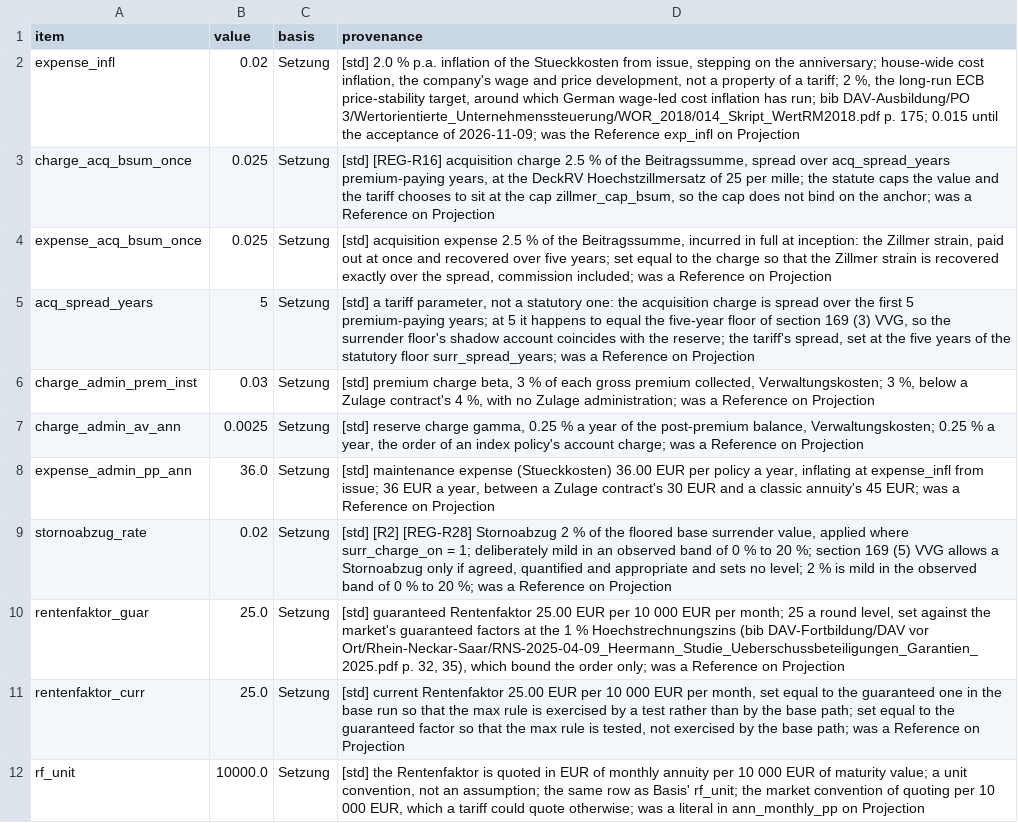
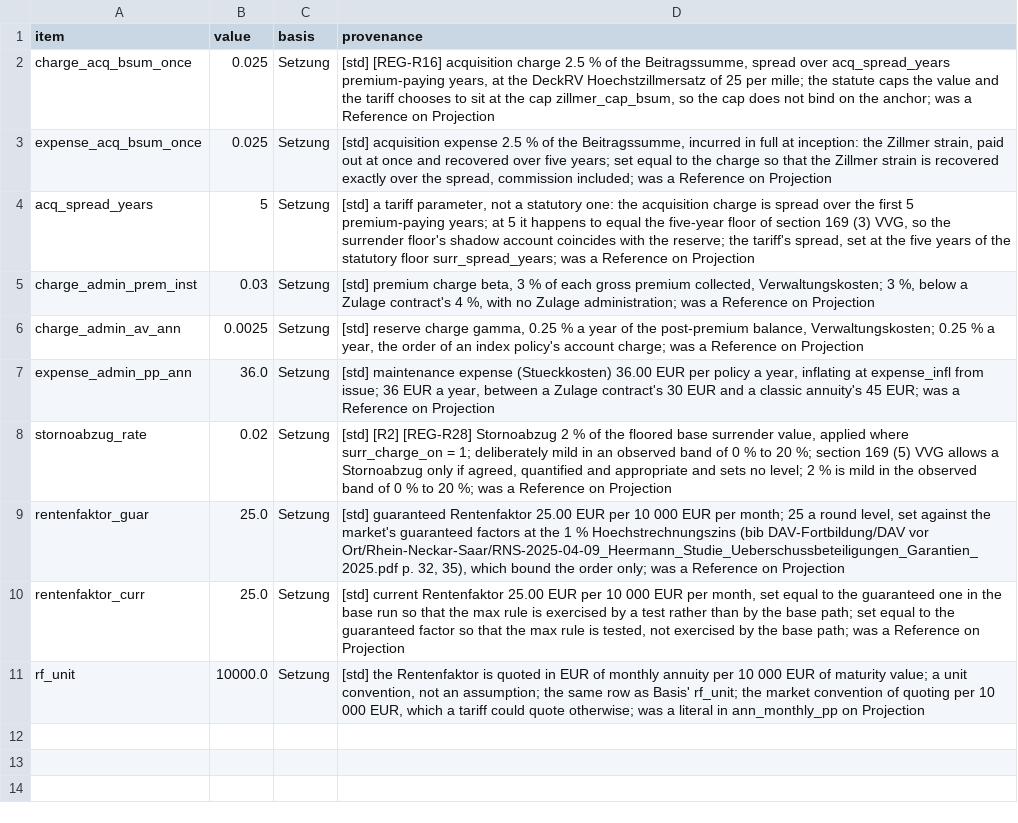
Before and after one commit to Degelmann-Solutions/delib-testbed, a CSV file: products/indexpolice/param_tariff_type.csv, drawn as a sheet; the diff names each change by its address in the sheet, - before the commit and + after, or states it on an @@ line.

```diff
--- a/products/indexpolice/param_tariff_type.csv
+++ b/products/indexpolice/param_tariff_type.csv
-row 2: expense_infl | 0.02 | Setzung | [std] 2.0 % p.a. inflation of the Stueckkosten from issue, stepping on the anniversary; house-wide cost inflation, the company's wage and price development, not a property of a tariff; 2 %, the long-run ECB price-stability target, around which German wage-led cost inflation has run; bib DAV-Ausbildung/PO 3/Wertorientierte_Unternehmenssteuerung/WOR_2018/014_Skript_WertRM2018.pdf p. 175; 0.015 until the acceptance of 2026-11-09; was the Reference exp_infl on Projection
```
Also changed, not shown: core/Core/Data/param_core.csv, products/pflegerentenversicherung/param_tariff_type.csv, 29 other files.
